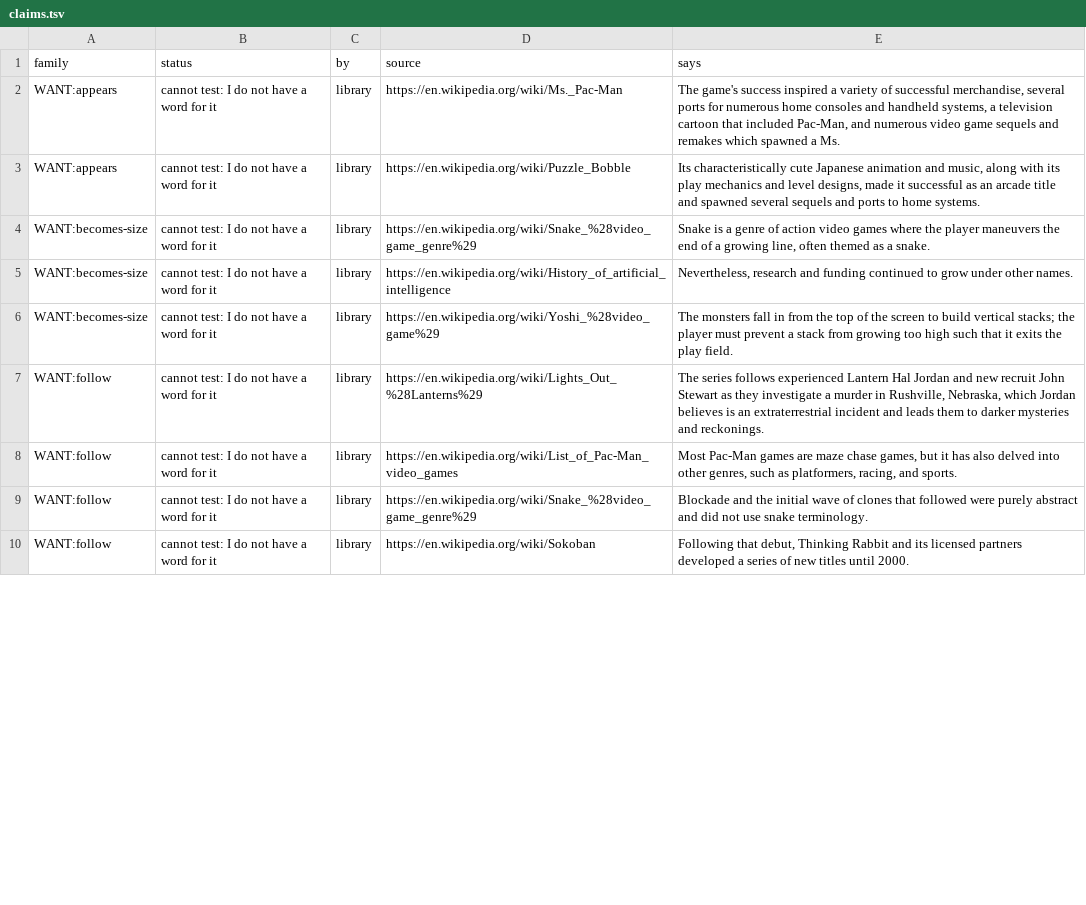
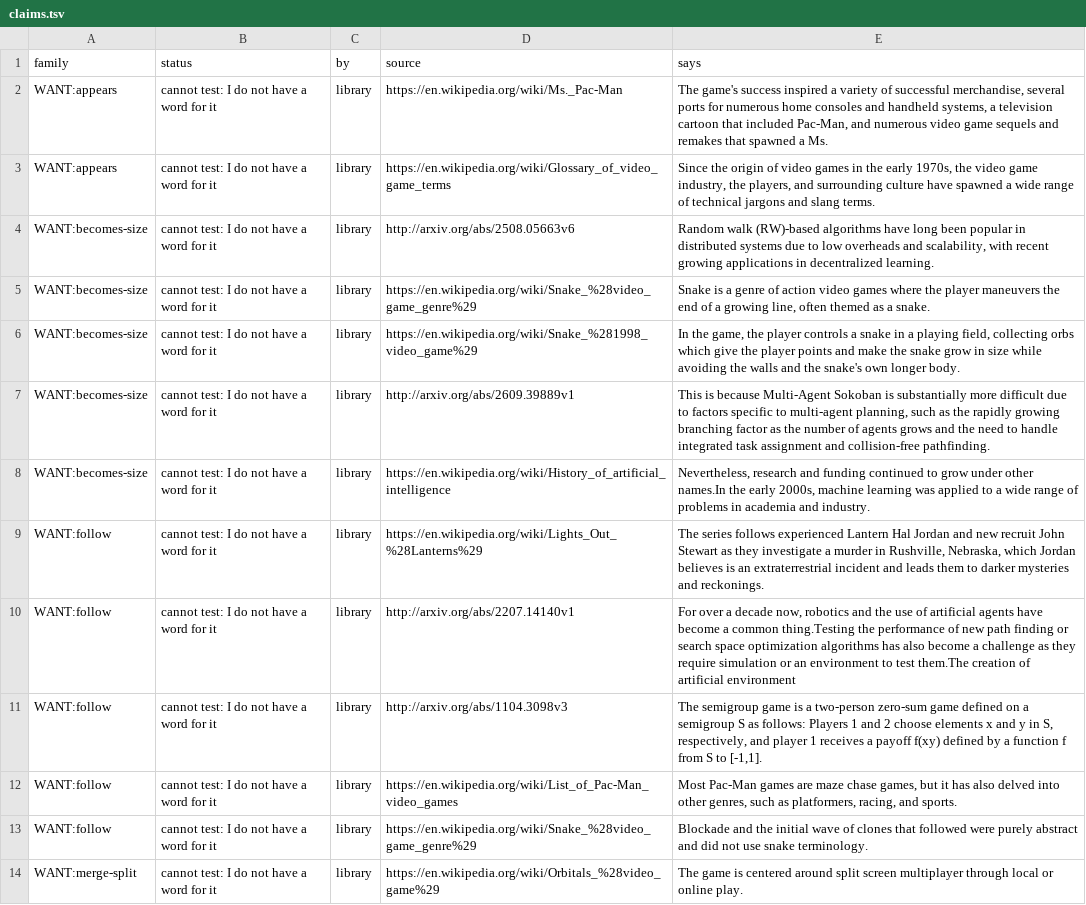
Before and after one commit to pra-ji-moh/ciall, a TSV file: child/library/claims.tsv, drawn as a sheet; only a part is shown; the diff covers the shown part only.

```diff
--- a/child/library/claims.tsv
+++ b/child/library/claims.tsv
@@ -1,10 +1,14 @@
 family	status	by	source	says
-WANT:appears	cannot test: I do not have a word for it	library	https://en.wikipedia.org/wiki/Ms._Pac-Man	The game's success inspired a variety of successful merchandise, several ports for numerous home consoles and handheld systems, a television cartoon that included Pac-Man, and numerous video game sequels and remakes which spawned a Ms.
-WANT:appears	cannot test: I do not have a word for it	library	https://en.wikipedia.org/wiki/Puzzle_Bobble	Its characteristically cute Japanese animation and music, along with its play mechanics and level designs, made it successful as an arcade title and spawned several sequels and ports to home systems.
+WANT:appears	cannot test: I do not have a word for it	library	https://en.wikipedia.org/wiki/Ms._Pac-Man	The game's success inspired a variety of successful merchandise, several ports for numerous home consoles and handheld systems, a television cartoon that included Pac-Man, and numerous video game sequels and remakes that spawned a Ms.
+WANT:appears	cannot test: I do not have a word for it	library	https://en.wikipedia.org/wiki/Glossary_of_video_game_terms	Since the origin of video games in the early 1970s, the video game industry, the players, and surrounding culture have spawned a wide range of technical jargons and slang terms.
+WANT:becomes-size	cannot test: I do not have a word for it	library	http://arxiv.org/abs/2508.05663v6	Random walk (RW)-based algorithms have long been popular in distributed systems due to low overheads and scalability, with recent growing applications in decentralized learning.
 WANT:becomes-size	cannot test: I do not have a word for it	library	https://en.wikipedia.org/wiki/Snake_%28video_game_genre%29	Snake is a genre of action video games where the player maneuvers the end of a growing line, often themed as a snake.
-WANT:becomes-size	cannot test: I do not have a word for it	library	https://en.wikipedia.org/wiki/History_of_artificial_intelligence	Nevertheless, research and funding continued to grow under other names.
-WANT:becomes-size	cannot test: I do not have a word for it	library	https://en.wikipedia.org/wiki/Yoshi_%28video_game%29	The monsters fall in from the top of the screen to build vertical stacks; the player must prevent a stack from growing too high such that it exits the play field.
+WANT:becomes-size	cannot test: I do not have a word for it	library	https://en.wikipedia.org/wiki/Snake_%281998_video_game%29	In the game, the player controls a snake in a playing field, collecting orbs which give the player points and make the snake grow in size while avoiding the walls and the snake's own longer body.
+WANT:becomes-size	cannot test: I do not have a word for it	library	http://arxiv.org/abs/2609.39889v1	This is because Multi-Agent Sokoban is substantially more difficult due to factors specific to multi-agent planning, such as the rapidly growing branching factor as the number of agents grows and the need to handle integrated task assignment and collision-free pathfinding.
+WANT:becomes-size	cannot test: I do not have a word for it	library	https://en.wikipedia.org/wiki/History_of_artificial_intelligence	Nevertheless, research and funding continued to grow under other names.In the early 2000s, machine learning was applied to a wide range of problems in academia and industry.
 WANT:follow	cannot test: I do not have a word for it	library	https://en.wikipedia.org/wiki/Lights_Out_%28Lanterns%29	The series follows experienced Lantern Hal Jordan and new recruit John Stewart as they investigate a murder in Rushville, Nebraska, which Jordan believes is an extraterrestrial incident and leads them to darker mysteries and reckonings.
+WANT:follow	cannot test: I do not have a word for it	library	http://arxiv.org/abs/2207.14140v1	For over a decade now, robotics and the use of artificial agents have become a common thing.Testing the performance of new path finding or search space optimization algorithms has also become a challenge as they require simulation or an environment to test them.The creation of artificial environment
+WANT:follow	cannot test: I do not have a word for it	library	http://arxiv.org/abs/1104.3098v3	The semigroup game is a two-person zero-sum game defined on a semigroup S as follows: Players 1 and 2 choose elements x and y in S, respectively, and player 1 receives a payoff f(xy) defined by a function f from S to [-1,1].
 WANT:follow	cannot test: I do not have a word for it	library	https://en.wikipedia.org/wiki/List_of_Pac-Man_video_games	Most Pac-Man games are maze chase games, but it has also delved into other genres, such as platformers, racing, and sports.
 WANT:follow	cannot test: I do not have a word for it	library	https://en.wikipedia.org/wiki/Snake_%28video_game_genre%29	Blockade and the initial wave of clones that followed were purely abstract and did not use snake terminology.
-WANT:follow	cannot test: I do not have a word for it	library	https://en.wikipedia.org/wiki/Sokoban	Following that debut, Thinking Rabbit and its licensed partners developed a series of new titles until 2000.
+WANT:merge-split	cannot test: I do not have a word for it	library	https://en.wikipedia.org/wiki/Orbitals_%28video_game%29	The game is centered around split screen multiplayer through local or online play.
```
Also changed, not shown: 9 added rows, 1 removed row and 28 edited cells elsewhere in this file, 18 other files.
